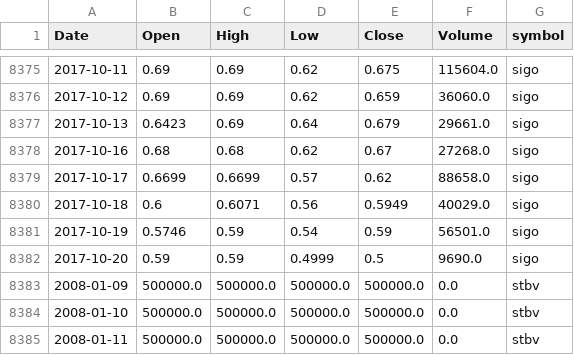
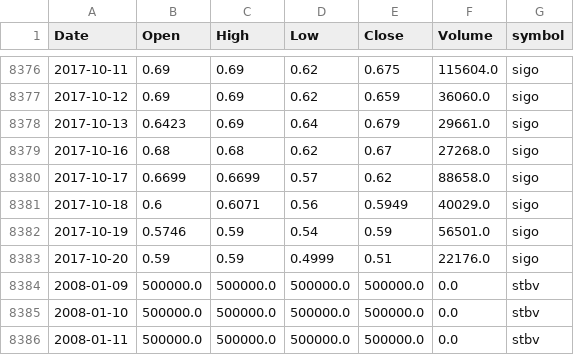
Before and after one commit to schustda/small_cap_predictor, a CSV file: data/tables/stock_prices7.csv, drawn as a sheet; only a part is shown, gaps mark what is left out; the diff covers the shown part only.

```diff
--- a/data/tables/stock_prices7.csv
+++ b/data/tables/stock_prices7.csv
@@ -8381,3 +8382,3 @@ Date,Open,High,Low,Close,Volume,symbol
 2017-10-19,0.5746,0.59,0.54,0.59,56501.0,sigo
-2017-10-20,0.59,0.59,0.4999,0.5,9690.0,sigo
+2017-10-20,0.59,0.59,0.4999,0.51,22176.0,sigo
 2008-01-09,500000.0,500000.0,500000.0,500000.0,0.0,stbv
```
Also changed, not shown: 1 added row, 1 removed row and 7 edited cells elsewhere in this file, data/tables/stock_prices0.csv, data/tables/stock_prices2.csv, 8 other files.
